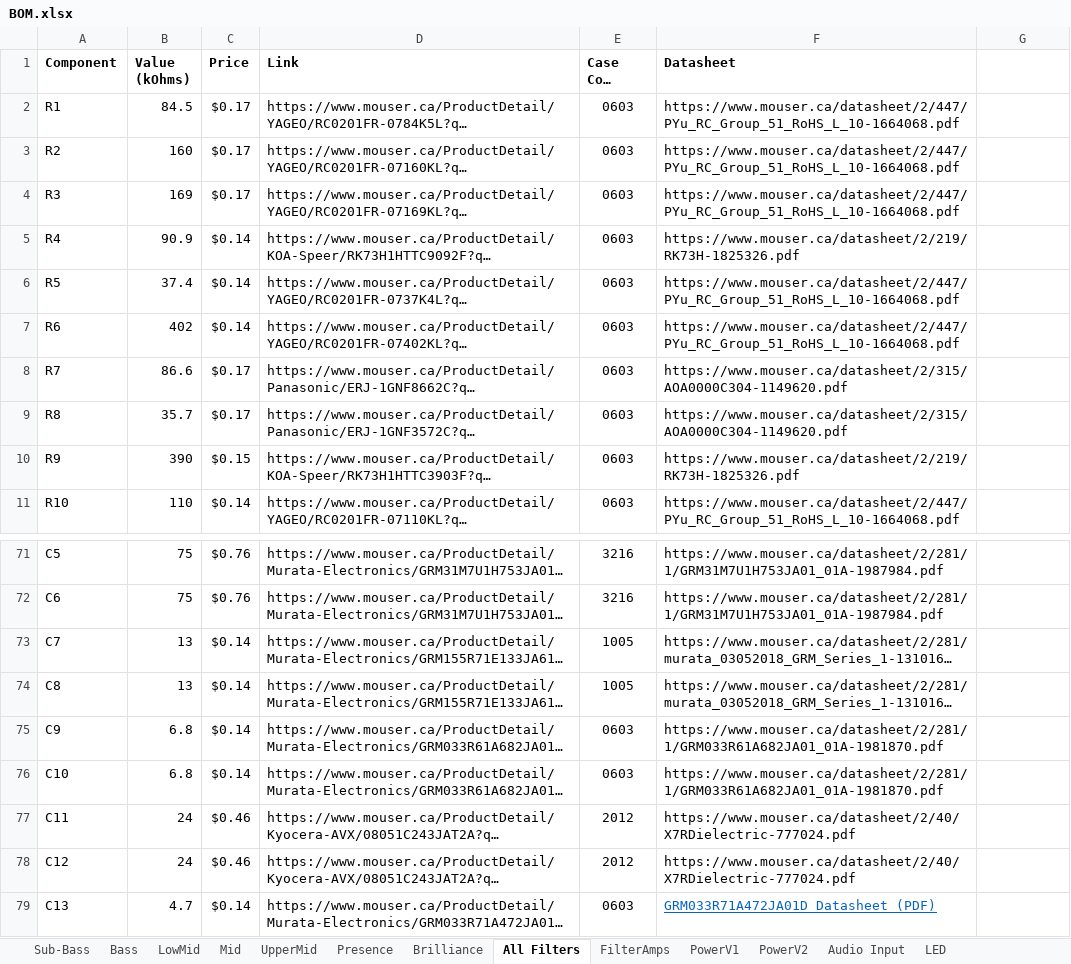
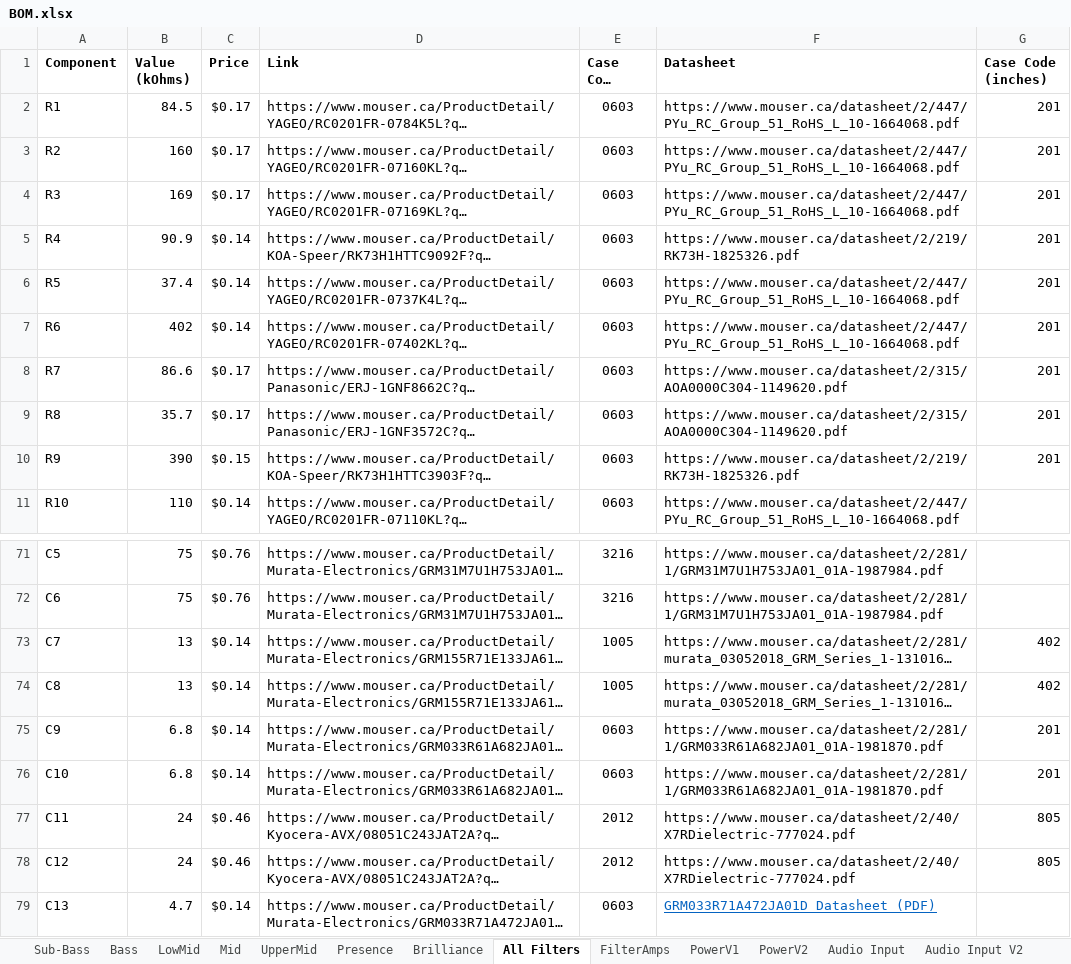
Before and after one commit to GhanGhan/Music_Visualizer, an Excel workbook: Documents/BOM.xlsx, sheet All Filters, drawn as a sheet; only a part is shown, gaps mark what is left out; long unchanged cells end in …; values as stored, in another font and other column widths than the file's, no borders; the diff names each change by its address in the sheet, - before the commit and + after, or states it on an @@ line.

```diff
--- a/Documents/BOM.xlsx (sheet All Filters)
+++ b/Documents/BOM.xlsx (sheet All Filters)
+sheet tab: Audio Input V2
-G1: (empty)
+G1: Case Code (inches)
-G2:G10 (Case Code (inches)): (empty)
+G2:G10 (Case Code (inches)): 201
-G73:G74 (Case Code (inches)): (empty)
+G73:G74 (Case Code (inches)): 402
-G75:G76 (Case Code (inches)): (empty)
+G75:G76 (Case Code (inches)): 201
-G77:G78 (Case Code (inches)): (empty)
+G77:G78 (Case Code (inches)): 805
```
Also changed, not shown: sheet PowerV2, 29 other files.
